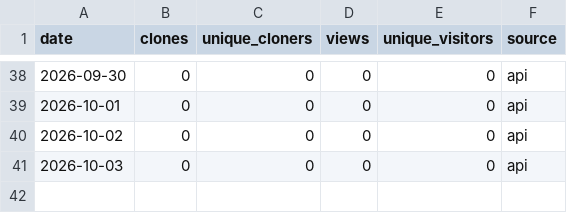
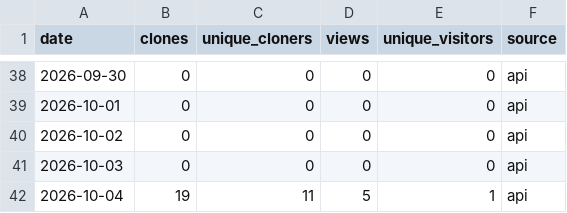
Before and after one commit to hawkaiglai/tanos, a CSV file: traffic.csv, drawn as a sheet; only a part is shown, gaps mark what is left out; the diff names each change by its address in the sheet, - before the commit and + after, or states it on an @@ line.

```diff
--- a/traffic.csv
+++ b/traffic.csv
+row 42: 2026-10-04 | 19 | 11 | 5 | 1 | api
```
Also changed, not shown: paths.csv, 2 other files.
